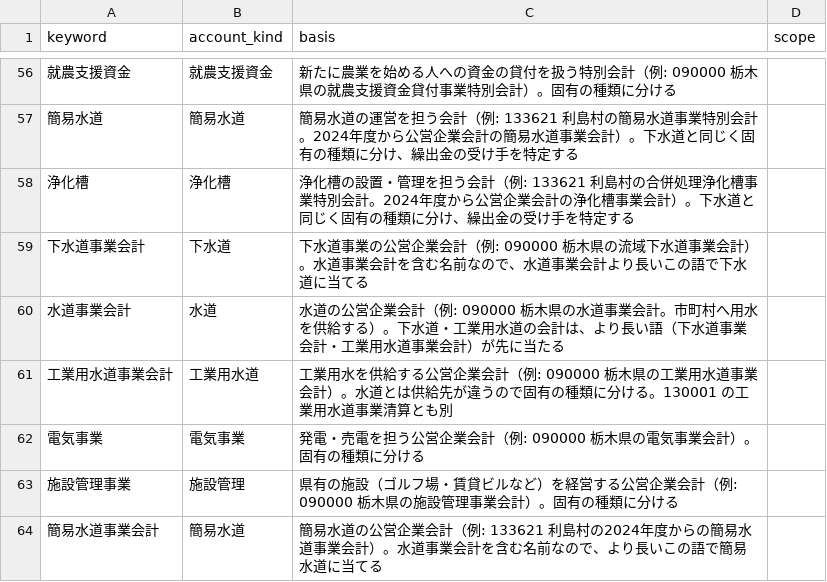
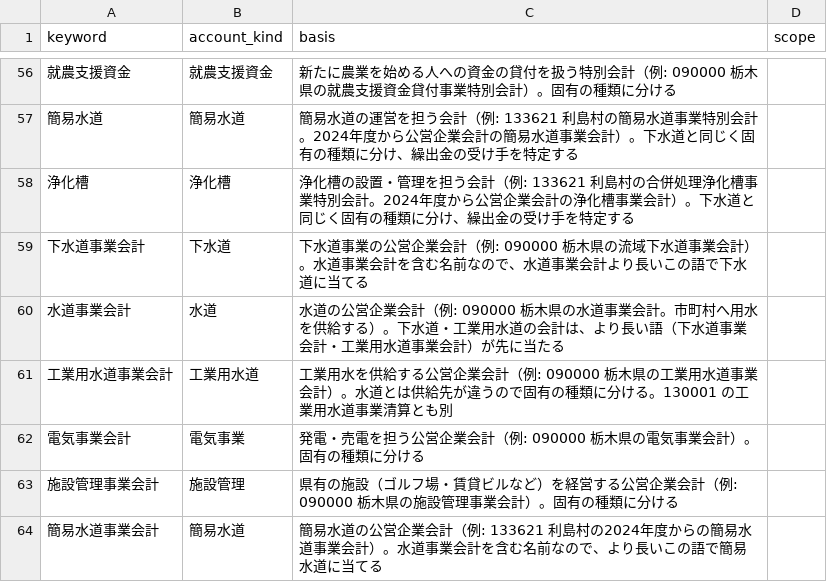
Before and after one commit to fudoki-hensansitu/fudoki, a CSV file: pipeline/dbt/seeds/fiscal/account_kind_map.csv, drawn as a sheet; only a part is shown, gaps mark what is left out.

```diff
--- a/pipeline/dbt/seeds/fiscal/account_kind_map.csv
+++ b/pipeline/dbt/seeds/fiscal/account_kind_map.csv
@@ -61,4 +61,4 @@ keyword,account_kind,basis,scope
 工業用水道事業会計,工業用水道,工業用水を供給する公営企業会計（例: 090000 栃木県の工業用水道事業会計）。水道とは供給先が違うので固有の種類に分ける。130001 の工業用水道事業清算とも別,
-電気事業,電気事業,発電・売電を担う公営企業会計（例: 090000 栃木県の電気事業会計）。固有の種類に分ける,
-施設管理事業,施設管理,県有の施設（ゴルフ場・賃貸ビルなど）を経営する公営企業会計（例: 090000 栃木県の施設管理事業会計）。固有の種類に分ける,
+電気事業会計,電気事業,発電・売電を担う公営企業会計（例: 090000 栃木県の電気事業会計）。固有の種類に分ける,
+施設管理事業会計,施設管理,県有の施設（ゴルフ場・賃貸ビルなど）を経営する公営企業会計（例: 090000 栃木県の施設管理事業会計）。固有の種類に分ける,
 簡易水道事業会計,簡易水道,簡易水道の公営企業会計（例: 133621 利島村の2024年度からの簡易水道事業会計）。水道事業会計を含む名前なので、より長いこの語で簡易水道に当てる,
```
Also changed, not shown: 1 other file.
